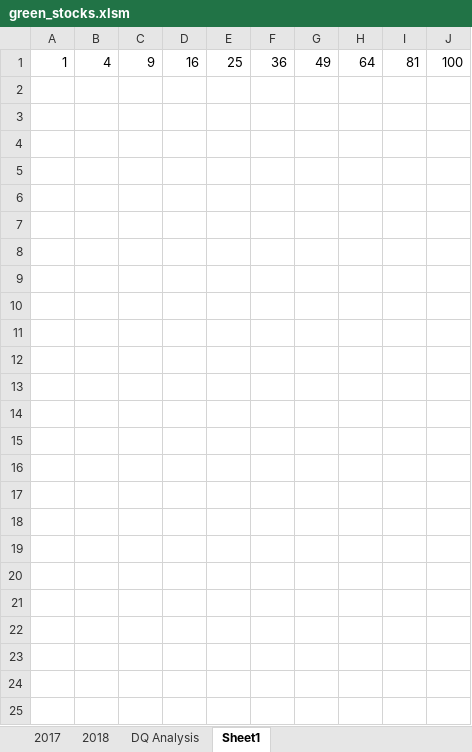
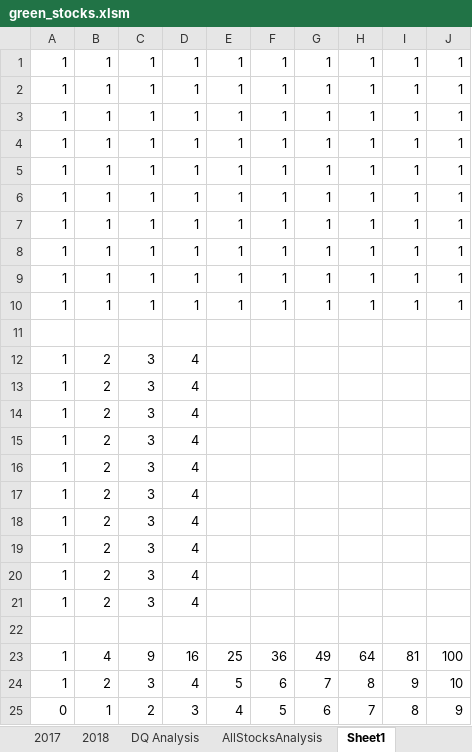
Before and after one commit to aberloro/Stock-Analysis, an Excel workbook: green_stocks.xlsm, sheet Sheet1, drawn as a sheet; values as stored, in another font and other column widths than the file's, no borders; the diff names each change by its address in the sheet, - before the commit and + after, or states it on an @@ line.

```diff
--- a/green_stocks.xlsm (sheet Sheet1)
+++ b/green_stocks.xlsm (sheet Sheet1)
+sheet tab: AllStocksAnalysis
+row 1: 1 | 1 | 1 | 1 | 1 | 1 | 1 | 1 | 1 | 1
+row 2: 1 | 1 | 1 | 1 | 1 | 1 | 1 | 1 | 1 | 1
+row 3: 1 | 1 | 1 | 1 | 1 | 1 | 1 | 1 | 1 | 1
+row 4: 1 | 1 | 1 | 1 | 1 | 1 | 1 | 1 | 1 | 1
+row 5: 1 | 1 | 1 | 1 | 1 | 1 | 1 | 1 | 1 | 1
+row 6: 1 | 1 | 1 | 1 | 1 | 1 | 1 | 1 | 1 | 1
+row 7: 1 | 1 | 1 | 1 | 1 | 1 | 1 | 1 | 1 | 1
+row 8: 1 | 1 | 1 | 1 | 1 | 1 | 1 | 1 | 1 | 1
+row 9: 1 | 1 | 1 | 1 | 1 | 1 | 1 | 1 | 1 | 1
+row 10: 1 | 1 | 1 | 1 | 1 | 1 | 1 | 1 | 1 | 1
+row 11: (empty)
+row 12: 1 | 2 | 3 | 4
+row 13: 1 | 2 | 3 | 4
+row 14: 1 | 2 | 3 | 4
+row 15: 1 | 2 | 3 | 4
+row 16: 1 | 2 | 3 | 4
+row 17: 1 | 2 | 3 | 4
+row 18: 1 | 2 | 3 | 4
+row 19: 1 | 2 | 3 | 4
+row 20: 1 | 2 | 3 | 4
+row 21: 1 | 2 | 3 | 4
+row 22: (empty)
+row 24: 1 | 2 | 3 | 4 | 5 | 6 | 7 | 8 | 9 | 10
+row 25: 0 | 1 | 2 | 3 | 4 | 5 | 6 | 7 | 8 | 9
```
Also changed, not shown: sheet DQ Analysis.
